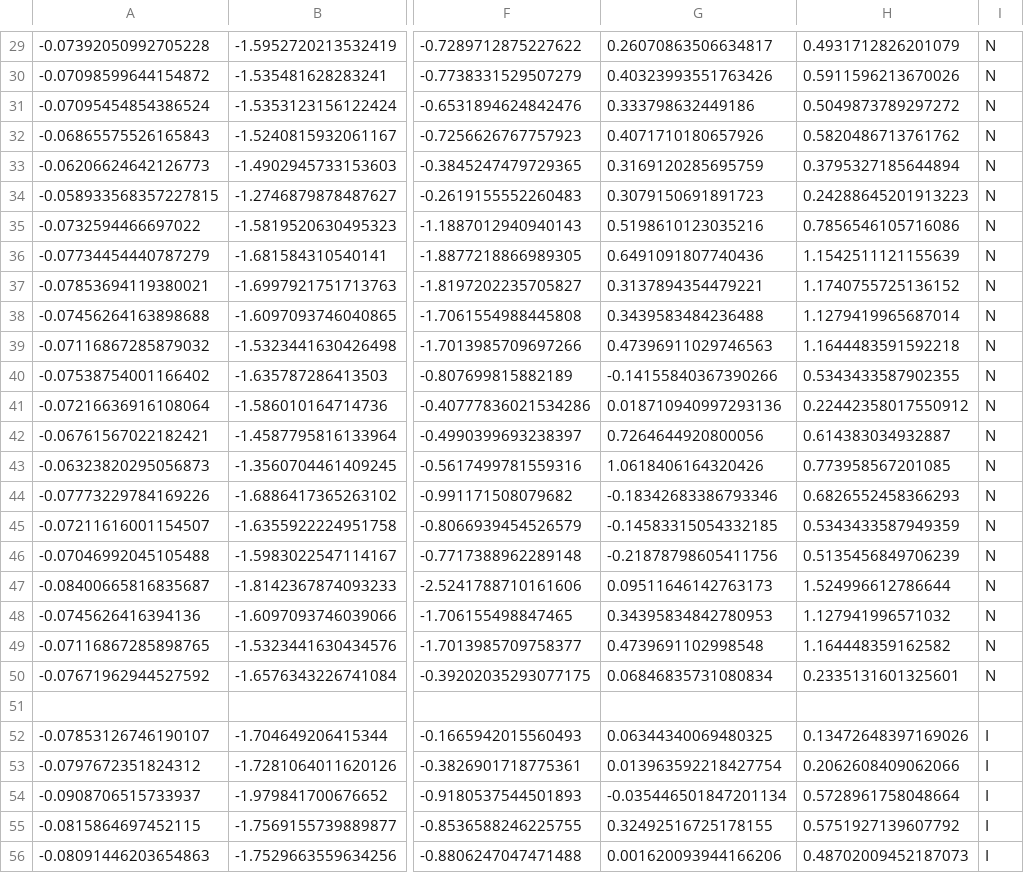
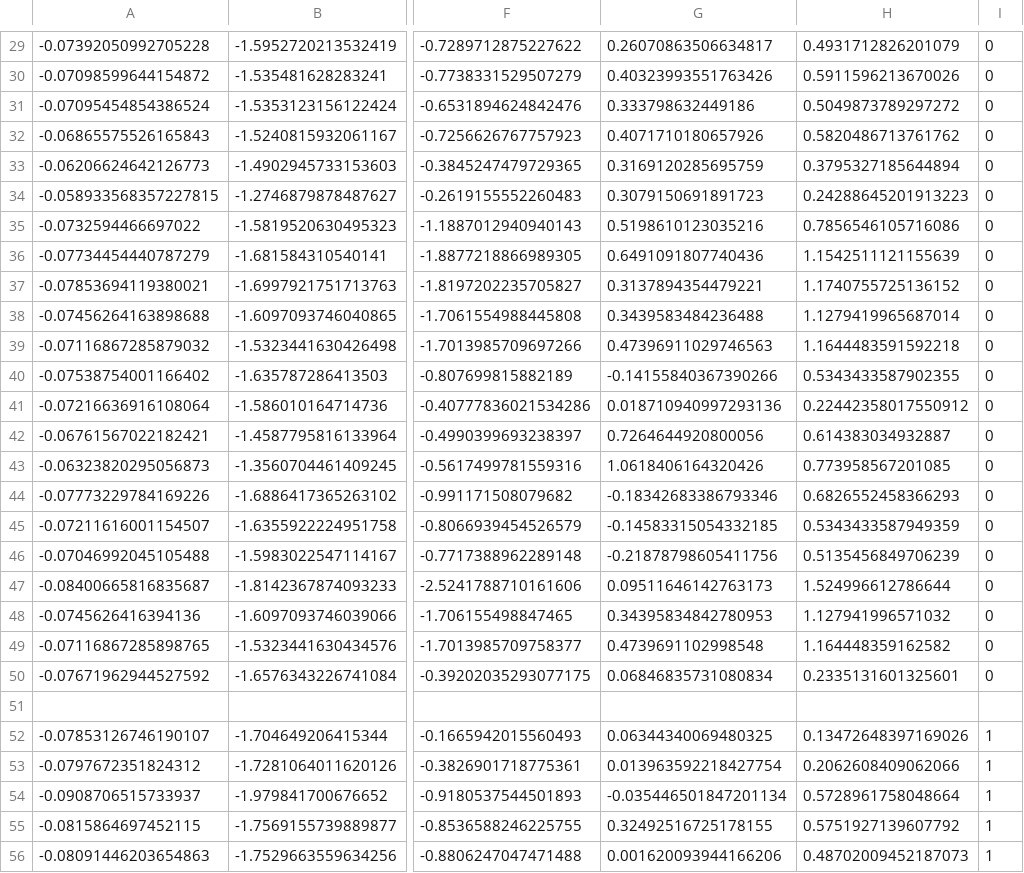
Before and after one commit to theisub/Keratoconus, a CSV file: Kerato.csv, drawn as a sheet; only a part is shown, gaps mark what is left out; the diff covers the shown part only; the diff names each change by its address in the sheet, - before the commit and + after, or states it on an @@ line.

```diff
--- a/Kerato.csv
+++ b/Kerato.csv
-I29:I50: N
+I29:I50: 0
-I52:I56: I
+I52:I56: 1
```
Also changed, not shown: 74 edited cells elsewhere in this file, 6 other files.
